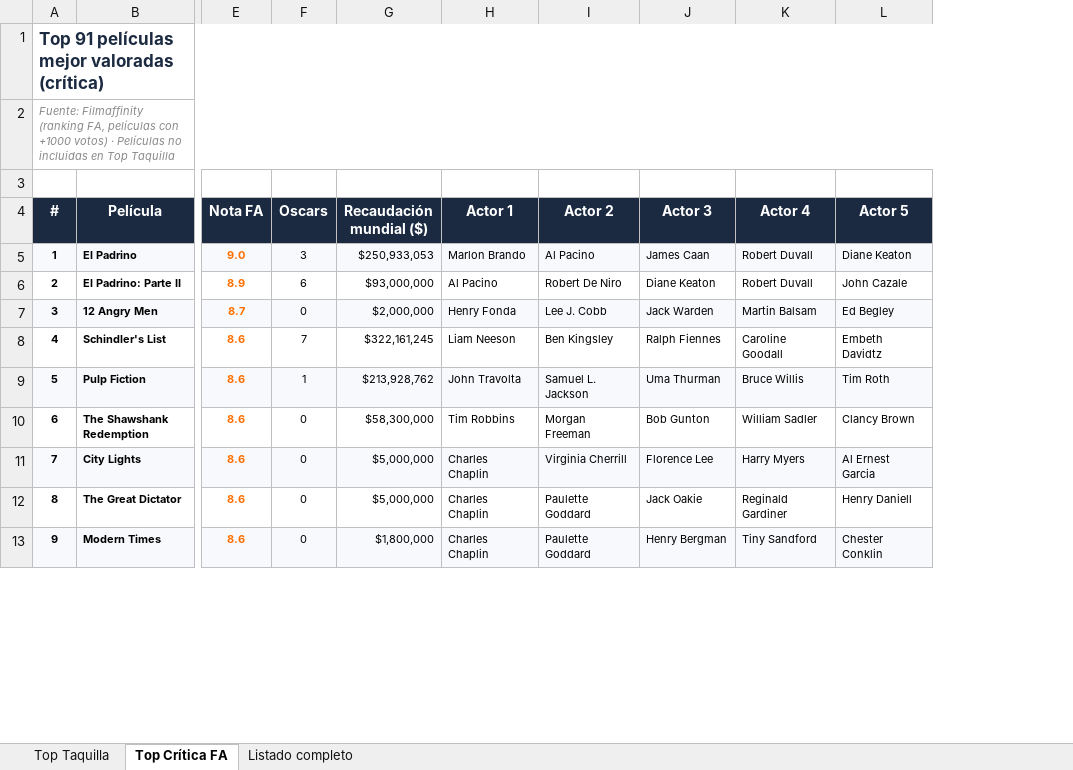
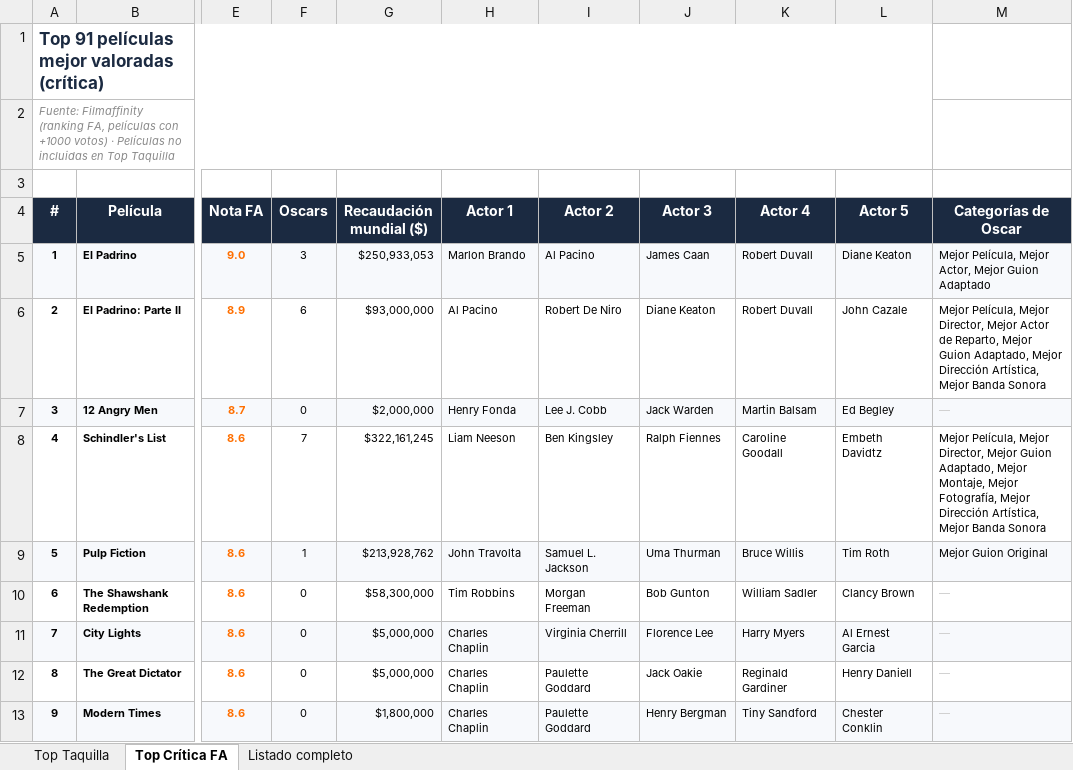
Before and after one commit to miguelgrod/billions, an Excel workbook: top_peliculas_taquilla_y_critica.xlsx, sheet Top Crítica FA, drawn as a sheet; only a part is shown, gaps mark what is left out; values as stored, in another font and other column widths than the file's, no borders; the diff names each change by its address in the sheet, - before the commit and + after, or states it on an @@ line.

```diff
--- a/top_peliculas_taquilla_y_critica.xlsx (sheet Top Crítica FA)
+++ b/top_peliculas_taquilla_y_critica.xlsx (sheet Top Crítica FA)
+column M (Categorías de Oscar), rows 5-13: Mejor Película, Mejor Actor, Mejor Guion Adaptado | Mejor Película, Mejor Director, Mejor Actor de Reparto, Mejor Guion Adaptado, Mejor Dirección Artística, Mejor Banda Sonora | — | Mejor Película, Mejor Director, Mejor Guion Adaptado, Mejor Montaje, Mejor Fotografía, Mejor Dirección Artística, Mejor Banda Sonora | Mejor Guion Original | — | — | — | —
```
Also changed, not shown: sheet Top Taquilla, sheet Listado completo, 2 other files.
